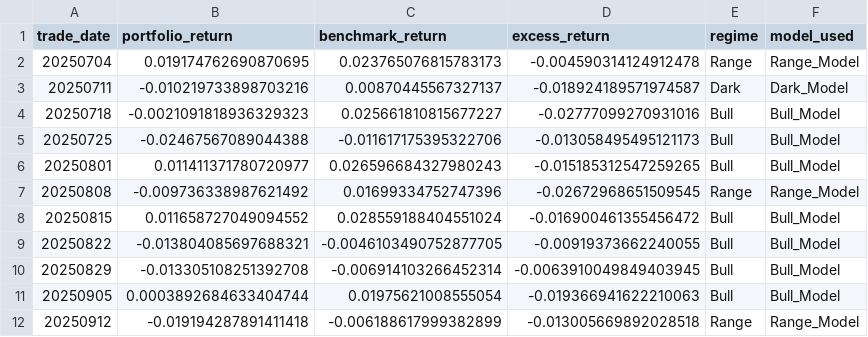
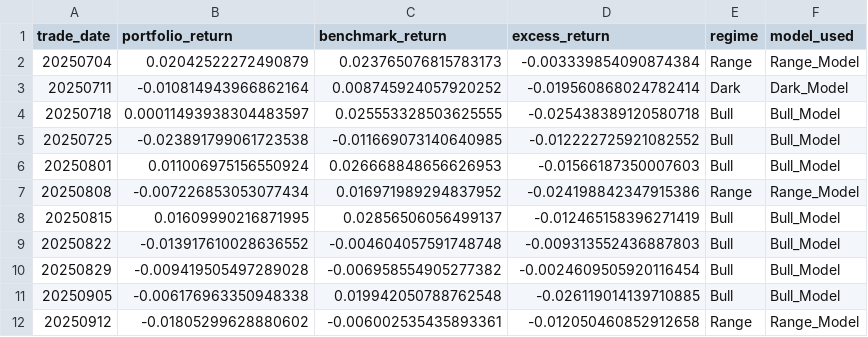
Before and after one commit to 41601836/my_Stock, a CSV file: backtest_results_v2.csv, drawn as a sheet; only a part is shown; the diff covers the shown part only.

```diff
--- a/backtest_results_v2.csv
+++ b/backtest_results_v2.csv
@@ -1,12 +1,12 @@
 trade_date,portfolio_return,benchmark_return,excess_return,regime,model_used
-20250704,0.019174762690870695,0.023765076815783173,-0.004590314124912478,Range,Range_Model
-20250711,-0.010219733898703216,0.00870445567327137,-0.018924189571974587,Dark,Dark_Model
-20250718,-0.0021091818936329323,0.025661810815677227,-0.02777099270931016,Bull,Bull_Model
-20250725,-0.02467567089044388,-0.011617175395322706,-0.013058495495121173,Bull,Bull_Model
-20250801,0.011411371780720977,0.026596684327980243,-0.015185312547259265,Bull,Bull_Model
-20250808,-0.009736338987621492,0.01699334752747396,-0.02672968651509545,Range,Range_Model
-20250815,0.011658727049094552,0.028559188404551024,-0.016900461355456472,Bull,Bull_Model
-20250822,-0.013804085697688321,-0.0046103490752877705,-0.00919373662240055,Bull,Bull_Model
-20250829,-0.013305108251392708,-0.006914103266452314,-0.0063910049849403945,Bull,Bull_Model
-20250905,0.0003892684633404744,0.01975621008555054,-0.019366941622210063,Bull,Bull_Model
-20250912,-0.019194287891411418,-0.006188617999382899,-0.013005669892028518,Range,Range_Model
+20250704,0.02042522272490879,0.023765076815783173,-0.003339854090874384,Range,Range_Model
+20250711,-0.010814943966862164,0.008745924057920252,-0.019560868024782414,Dark,Dark_Model
+20250718,0.00011493938304483597,0.025553328503625555,-0.025438389120580718,Bull,Bull_Model
+20250725,-0.023891799061723538,-0.011669073140640985,-0.012222725921082552,Bull,Bull_Model
+20250801,0.011006975156550924,0.026668848656626953,-0.01566187350007603,Bull,Bull_Model
+20250808,-0.007226853053077434,0.016971989294837952,-0.024198842347915386,Range,Range_Model
+20250815,0.01609990216871995,0.02856506056499137,-0.012465158396271419,Bull,Bull_Model
+20250822,-0.013917610028636552,-0.004604057591748748,-0.009313552436887803,Bull,Bull_Model
+20250829,-0.009419505497289028,-0.006958554905277382,-0.0024609505920116454,Bull,Bull_Model
+20250905,-0.006176963350948338,0.019942050788762548,-0.026119014139710885,Bull,Bull_Model
+20250912,-0.01805299628880602,-0.006002535435893361,-0.012050460852912658,Range,Range_Model
```
Also changed, not shown: 117 edited cells elsewhere in this file, 54 other files.
